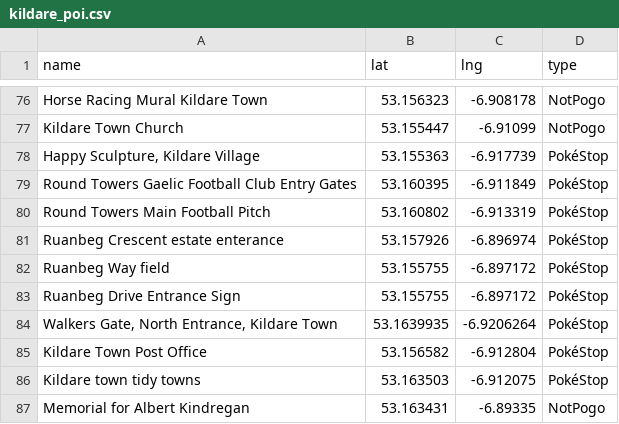
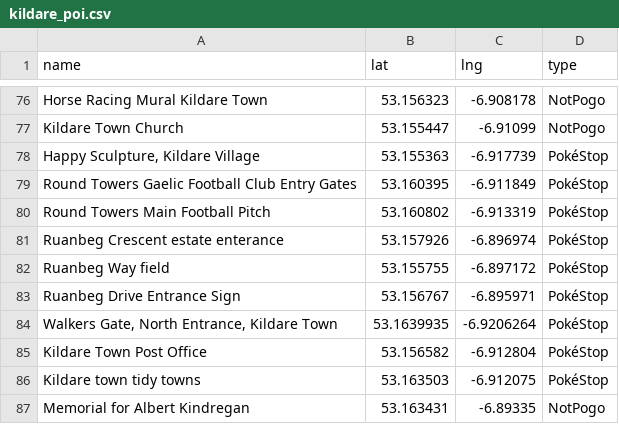
Before and after one commit to gsmitheidw/pogo-s2-kildare, a CSV file: kildare_poi.csv, drawn as a sheet; only a part is shown, gaps mark what is left out.

Commit message:
update csv

```diff
--- a/kildare_poi.csv
+++ b/kildare_poi.csv
@@ -82,3 +82,3 @@ Ruanbeg Crescent estate enterance,53.157926,-6.896974,PokéStop
 Ruanbeg Way field,53.155755,-6.897172,PokéStop
-Ruanbeg Drive Entrance Sign,53.155755,-6.897172,PokéStop
+Ruanbeg Drive Entrance Sign,53.156767,-6.895971,PokéStop
 "Walkers Gate, North Entrance, Kildare Town",53.1639935, -6.9206264,PokéStop
```
